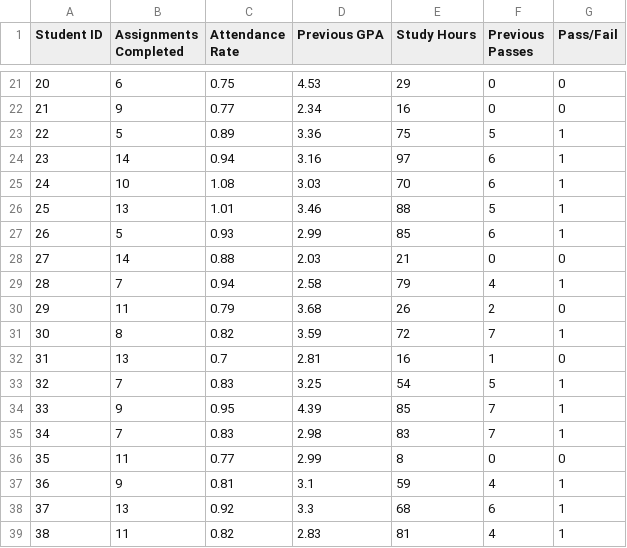
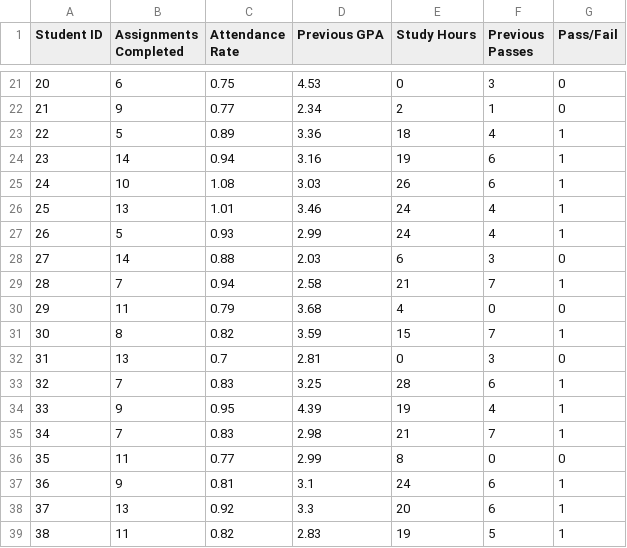
Before and after one commit to amrahmani/ML, a CSV file: student_data.csv, drawn as a sheet; only a part is shown, gaps mark what is left out; the diff covers the shown part only.

```diff
--- a/student_data.csv
+++ b/student_data.csv
@@ -21,19 +21,19 @@ Student ID,Assignments Completed,Attendance Rate,Previous GPA,Study Hours,Previo
-20,6,0.75,4.53,29,0,0
-21,9,0.77,2.34,16,0,0
-22,5,0.89,3.36,75,5,1
-23,14,0.94,3.16,97,6,1
-24,10,1.08,3.03,70,6,1
-25,13,1.01,3.46,88,5,1
-26,5,0.93,2.99,85,6,1
-27,14,0.88,2.03,21,0,0
-28,7,0.94,2.58,79,4,1
-29,11,0.79,3.68,26,2,0
-30,8,0.82,3.59,72,7,1
-31,13,0.7,2.81,16,1,0
-32,7,0.83,3.25,54,5,1
-33,9,0.95,4.39,85,7,1
-34,7,0.83,2.98,83,7,1
+20,6,0.75,4.53,0,3,0
+21,9,0.77,2.34,2,1,0
+22,5,0.89,3.36,18,4,1
+23,14,0.94,3.16,19,6,1
+24,10,1.08,3.03,26,6,1
+25,13,1.01,3.46,24,4,1
+26,5,0.93,2.99,24,4,1
+27,14,0.88,2.03,6,3,0
+28,7,0.94,2.58,21,7,1
+29,11,0.79,3.68,4,0,0
+30,8,0.82,3.59,15,7,1
+31,13,0.7,2.81,0,3,0
+32,7,0.83,3.25,28,6,1
+33,9,0.95,4.39,19,4,1
+34,7,0.83,2.98,21,7,1
 35,11,0.77,2.99,8,0,0
-36,9,0.81,3.1,59,4,1
-37,13,0.92,3.3,68,6,1
-38,11,0.82,2.83,81,4,1
+36,9,0.81,3.1,24,6,1
+37,13,0.92,3.3,20,6,1
+38,11,0.82,2.83,19,5,1
```
Also changed, not shown: 140 edited cells elsewhere in this file.
